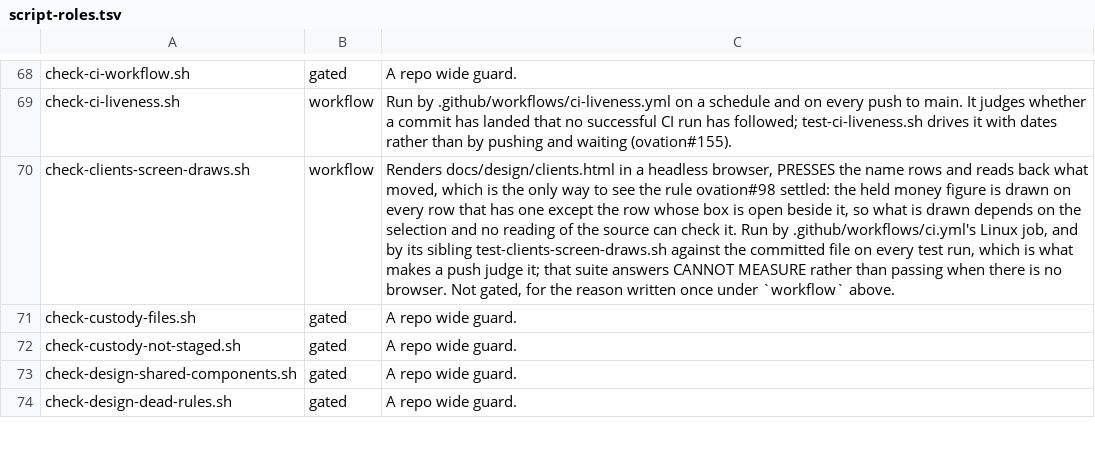
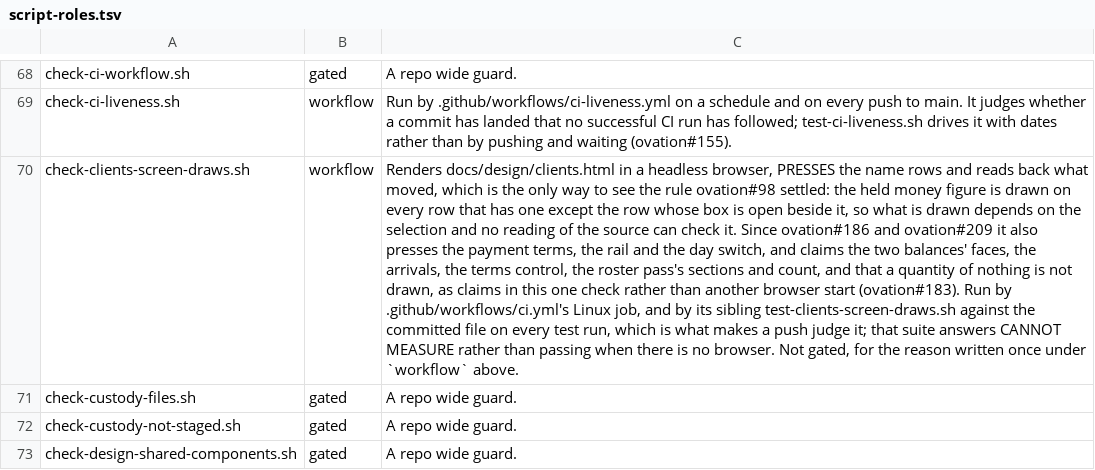
Before and after one commit to danwright32/ovation, a TSV file: scripts/lib/script-roles.tsv, drawn as a sheet; only a part is shown, gaps mark what is left out; the shorter side is filled out with more unchanged rows; the diff names each change by its address in the sheet, - before the commit and + after, or states it on an @@ line.

```diff
--- a/scripts/lib/script-roles.tsv
+++ b/scripts/lib/script-roles.tsv
-C70: …check it. Run by…
+C70: …check it. Since ovation#186 and ovation#209 it also presses the payment terms, the rail and the day switch, and claims the two balances' faces, the arrivals, the terms control, the roster pass's sections and count, and that a quantity of nothing is not drawn, as claims in this one check rather than another browser start (ovation#183). Run by…
```
Also changed, not shown: 4 other files.
